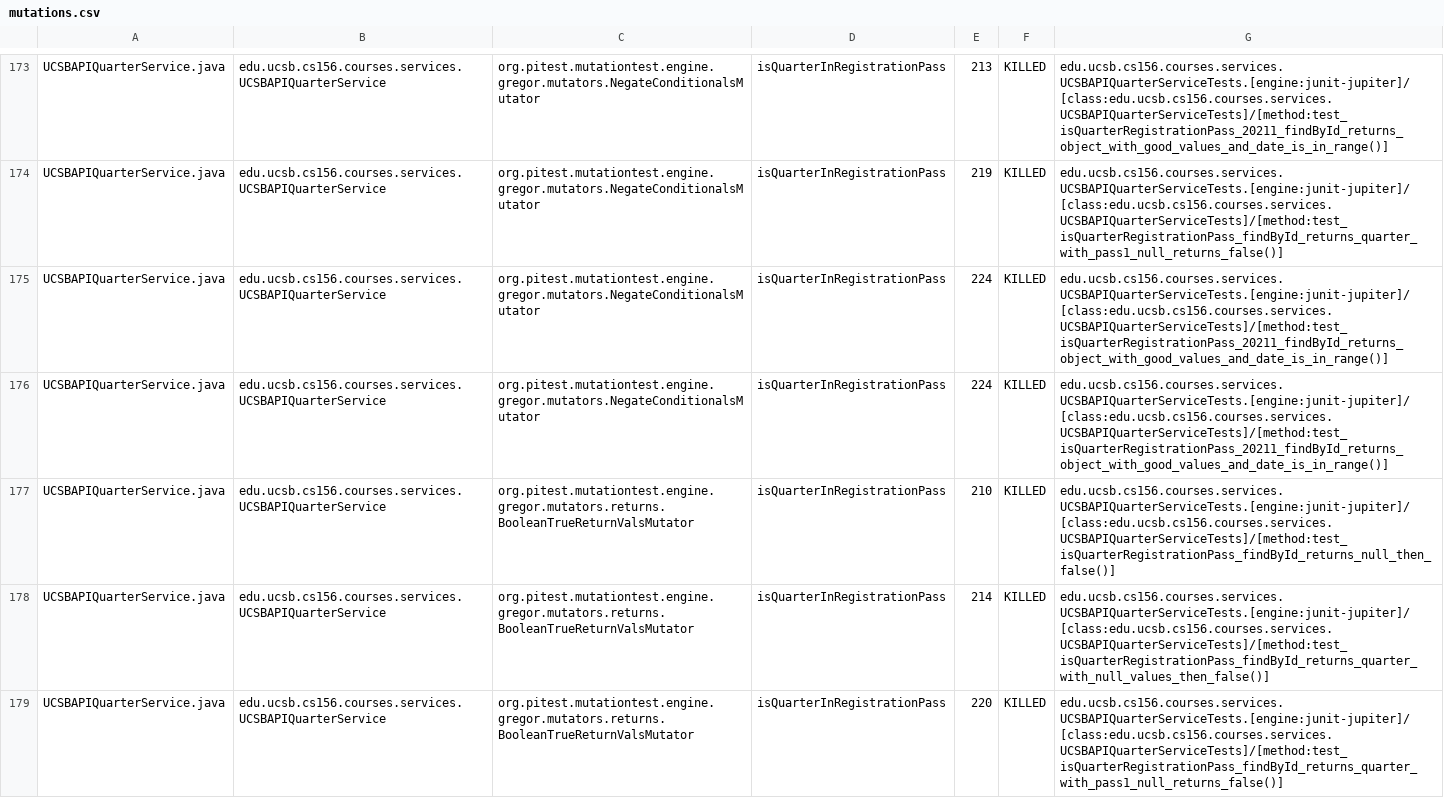
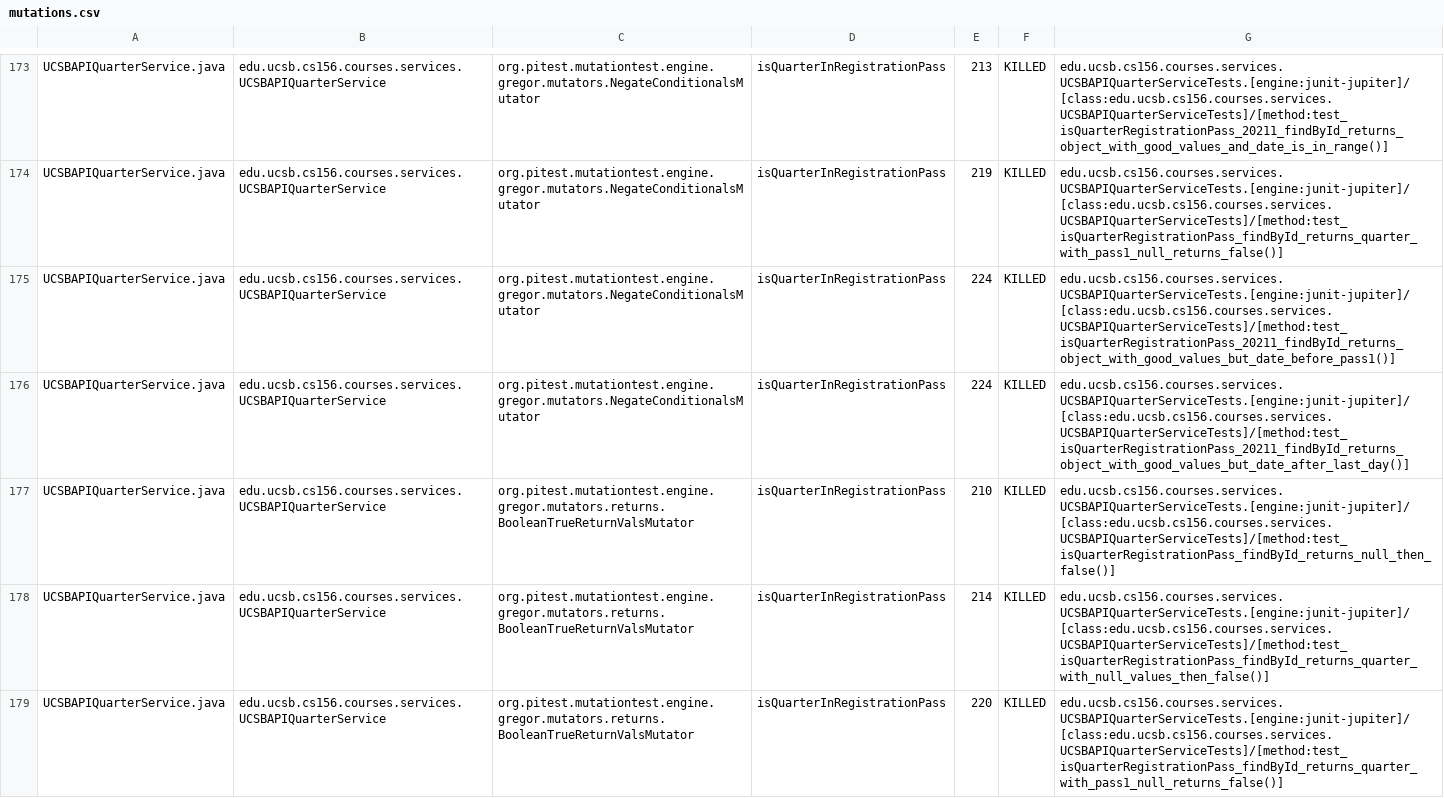
Before and after one commit to ucsb-cs156-s25/proj-courses-s25-01, a CSV file: prs/27/pitest/mutations.csv, drawn as a sheet; only a part is shown, gaps mark what is left out; the diff covers the shown part only.

Commit message:
Deploying to gh-pages from @ ucsb-cs156-s25/proj-courses-s25-01@634eac313239766a832cc5282850680d1f367380 🚀

```diff
--- a/prs/27/pitest/mutations.csv
+++ b/prs/27/pitest/mutations.csv
@@ -174,4 +174,4 @@ UCSBAPIQuarterService.java,edu.ucsb.cs156.courses.services.UCSBAPIQuarterService
 UCSBAPIQuarterService.java,edu.ucsb.cs156.courses.services.UCSBAPIQuarterService,org.pitest.mutationtest.engine.gregor.mutators.NegateConditionalsMutator,isQuarterInRegistrationPass,219,KILLED,edu.ucsb.cs156.courses.services.UCSBAPIQuarterServiceTests.[engine:junit-jupiter]/[class:edu.ucsb.cs156.courses.services.UCSBAPIQuarterServiceTests]/[method:test_isQuarterRegistrationPass_findById_returns_quarter_with_pass1_null_returns_false()]
-UCSBAPIQuarterService.java,edu.ucsb.cs156.courses.services.UCSBAPIQuarterService,org.pitest.mutationtest.engine.gregor.mutators.NegateConditionalsMutator,isQuarterInRegistrationPass,224,KILLED,edu.ucsb.cs156.courses.services.UCSBAPIQuarterServiceTests.[engine:junit-jupiter]/[class:edu.ucsb.cs156.courses.services.UCSBAPIQuarterServiceTests]/[method:test_isQuarterRegistrationPass_20211_findById_returns_object_with_good_values_and_date_is_in_range()]
-UCSBAPIQuarterService.java,edu.ucsb.cs156.courses.services.UCSBAPIQuarterService,org.pitest.mutationtest.engine.gregor.mutators.NegateConditionalsMutator,isQuarterInRegistrationPass,224,KILLED,edu.ucsb.cs156.courses.services.UCSBAPIQuarterServiceTests.[engine:junit-jupiter]/[class:edu.ucsb.cs156.courses.services.UCSBAPIQuarterServiceTests]/[method:test_isQuarterRegistrationPass_20211_findById_returns_object_with_good_values_and_date_is_in_range()]
+UCSBAPIQuarterService.java,edu.ucsb.cs156.courses.services.UCSBAPIQuarterService,org.pitest.mutationtest.engine.gregor.mutators.NegateConditionalsMutator,isQuarterInRegistrationPass,224,KILLED,edu.ucsb.cs156.courses.services.UCSBAPIQuarterServiceTests.[engine:junit-jupiter]/[class:edu.ucsb.cs156.courses.services.UCSBAPIQuarterServiceTests]/[method:test_isQuarterRegistrationPass_20211_findById_returns_object_with_good_values_but_date_before_pass1()]
+UCSBAPIQuarterService.java,edu.ucsb.cs156.courses.services.UCSBAPIQuarterService,org.pitest.mutationtest.engine.gregor.mutators.NegateConditionalsMutator,isQuarterInRegistrationPass,224,KILLED,edu.ucsb.cs156.courses.services.UCSBAPIQuarterServiceTests.[engine:junit-jupiter]/[class:edu.ucsb.cs156.courses.services.UCSBAPIQuarterServiceTests]/[method:test_isQuarterRegistrationPass_20211_findById_returns_object_with_good_values_but_date_after_last_day()]
 UCSBAPIQuarterService.java,edu.ucsb.cs156.courses.services.UCSBAPIQuarterService,org.pitest.mutationtest.engine.gregor.mutators.returns.BooleanTrueReturnValsMutator,isQuarterInRegistrationPass,210,KILLED,edu.ucsb.cs156.courses.services.UCSBAPIQuarterServiceTests.[engine:junit-jupiter]/[class:edu.ucsb.cs156.courses.services.UCSBAPIQuarterServiceTests]/[method:test_isQuarterRegistrationPass_findById_returns_null_then_false()]
```
Also changed, not shown: 38 edited cells elsewhere in this file, 49 other files.
